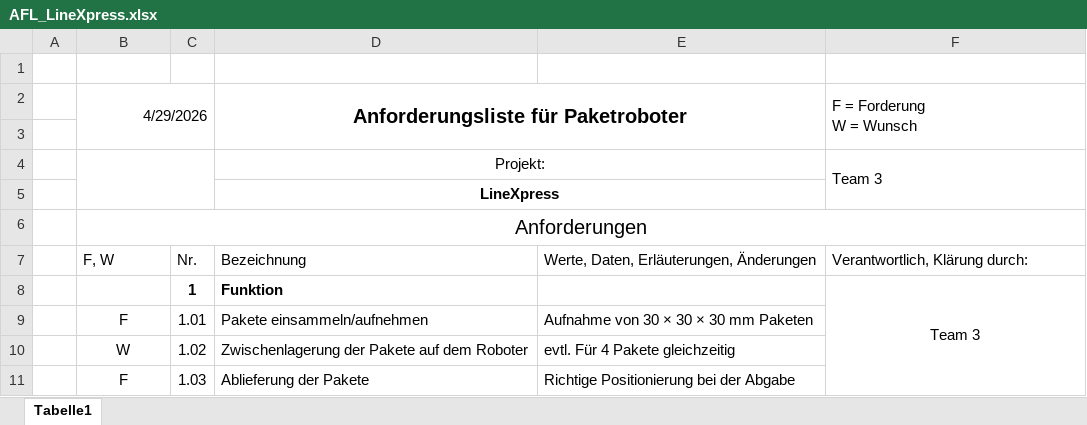
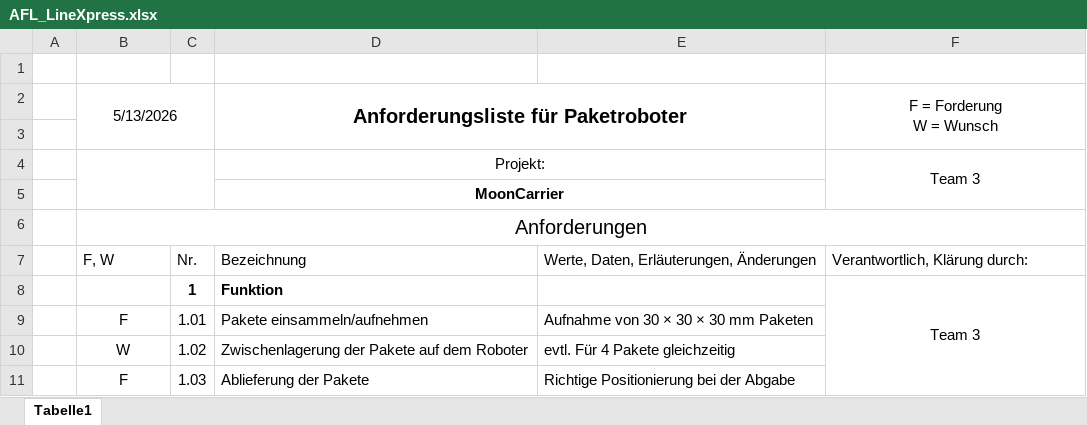
Before and after one commit to kaeptnegli/systems_engineering_pm2_documentation, an Excel workbook: Anforderungsliste/AFL_LineXpress.xlsx, sheet Tabelle1, drawn as a sheet; only a part is shown; values as stored, in another font and other column widths than the file's, no borders; the diff names each change by its address in the sheet, - before the commit and + after, or states it on an @@ line.

Commit message:
Add files via upload
MoonCarrier als Name eingefügt

```diff
--- a/Anforderungsliste/AFL_LineXpress.xlsx (sheet Tabelle1)
+++ b/Anforderungsliste/AFL_LineXpress.xlsx (sheet Tabelle1)
-B2: 4/29/2026
+B2: 5/13/2026
-B2 alignment: right
+B2 alignment: center
-F2 alignment: left
+F2 alignment: center
-F4 alignment: left
+F4 alignment: center
-D5: LineXpress
+D5: MoonCarrier
```
